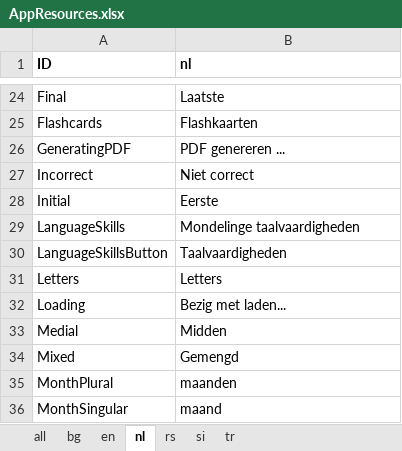
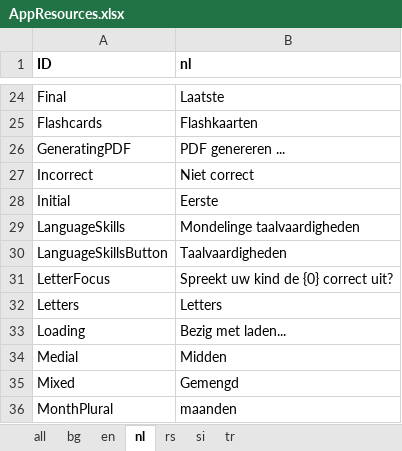
Before and after one commit to softqnr/speechpathology, an Excel workbook: Doc/AppResources.xlsx, sheet nl, drawn as a sheet; only a part is shown, gaps mark what is left out; the shorter side is filled out with more unchanged rows; values as stored, in another font and other column widths than the file's, no borders; the diff names each change by its address in the sheet, - before the commit and + after, or states it on an @@ line.

Commit message:
Updating db for months
Add LetterFocus field for articulation test

```diff
--- a/Doc/AppResources.xlsx (sheet nl)
+++ b/Doc/AppResources.xlsx (sheet nl)
+row 31: LetterFocus | Spreekt uw kind de {0} correct uit?
```
Also changed, not shown: sheet all, sheet tr, sheet si, sheet en, sheet bg, sheet rs, 12 other files.
